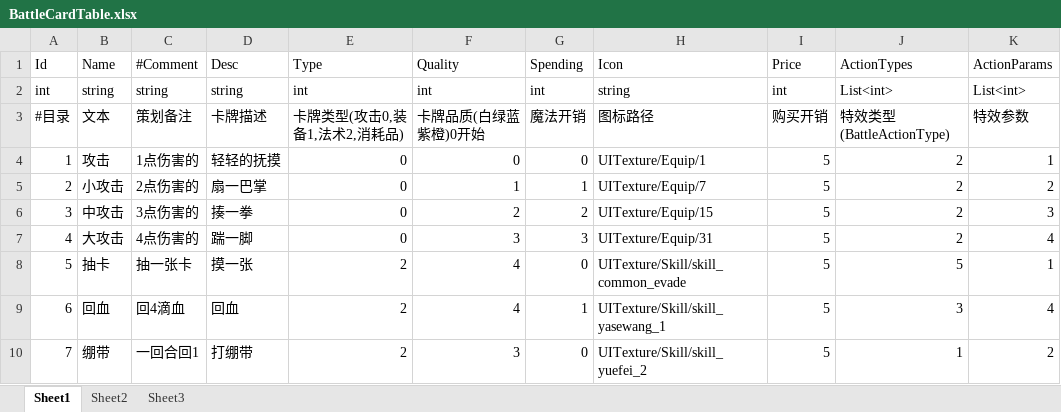
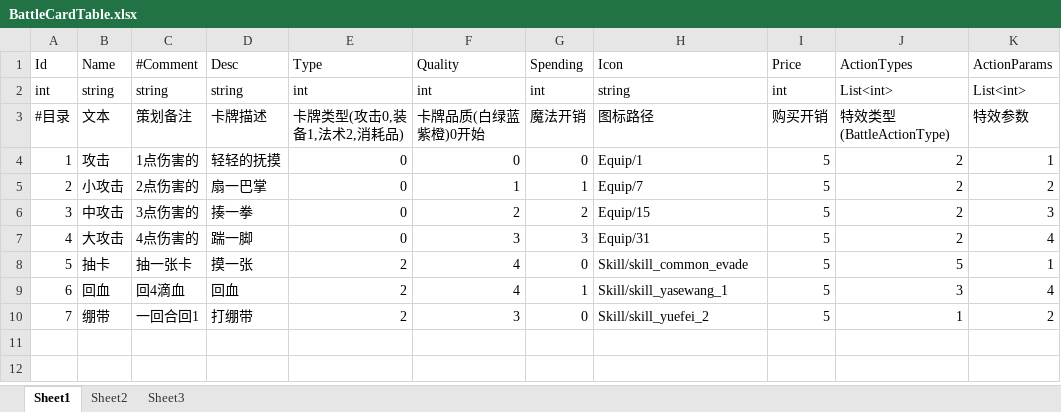
Before and after one commit to 976047167/BIG_HEAD, an Excel workbook: DataTable/BattleCardTable.xlsx, sheet Sheet1, drawn as a sheet; values as stored, in another font and other column widths than the file's, no borders; the diff names each change by its address in the sheet, - before the commit and + after, or states it on an @@ line.

```diff
--- a/DataTable/BattleCardTable.xlsx (sheet Sheet1)
+++ b/DataTable/BattleCardTable.xlsx (sheet Sheet1)
-H4: UITexture/Equip/1
+H4: Equip/1
-H5: UITexture/Equip/7
+H5: Equip/7
-H6: UITexture/Equip/15
+H6: Equip/15
-H7: UITexture/Equip/31
+H7: Equip/31
-H8: UITexture/Skill/skill_common_evade
+H8: Skill/skill_common_evade
-H9: UITexture/Skill/skill_yasewang_1
+H9: Skill/skill_yasewang_1
-H10: UITexture/Skill/skill_yuefei_2
+H10: Skill/skill_yuefei_2
```
Also changed, not shown: 21 other files.
